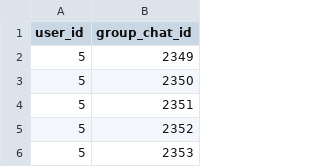
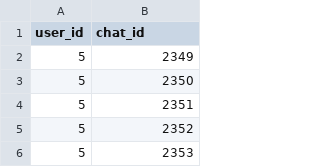
Before and after one commit to alexkilin/developer-social_new_way, a CSV file: src/main/resources/db/changelog/v-1.0/csv/460-users_group_chats.csv, drawn as a sheet; only a part is shown.

```diff
--- a/src/main/resources/db/changelog/v-1.0/csv/460-users_group_chats.csv
+++ b/src/main/resources/db/changelog/v-1.0/csv/460-users_group_chats.csv
@@ -1,2 +1,2 @@
-user_id,group_chat_id
+user_id,chat_id
 5,2349
```
Also changed, not shown: src/main/resources/db/changelog/v-1.0/csv/380-single_chat.csv, 33 other files.
